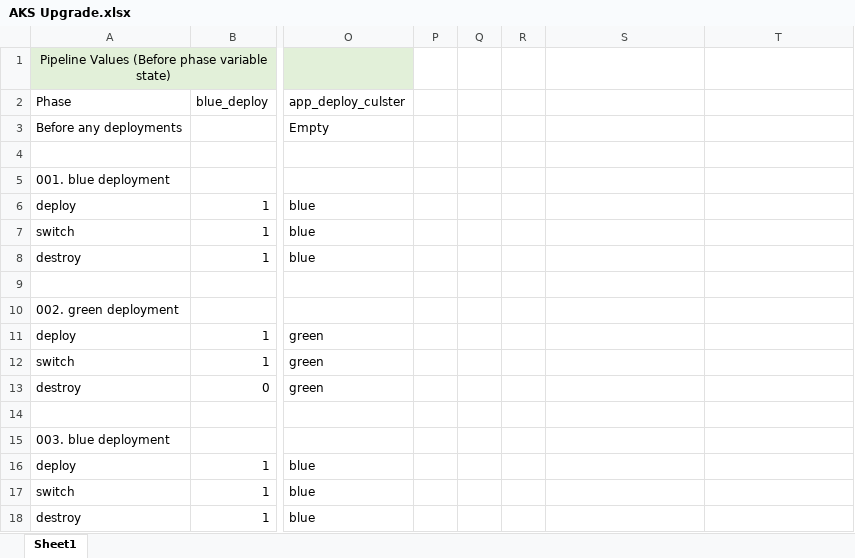
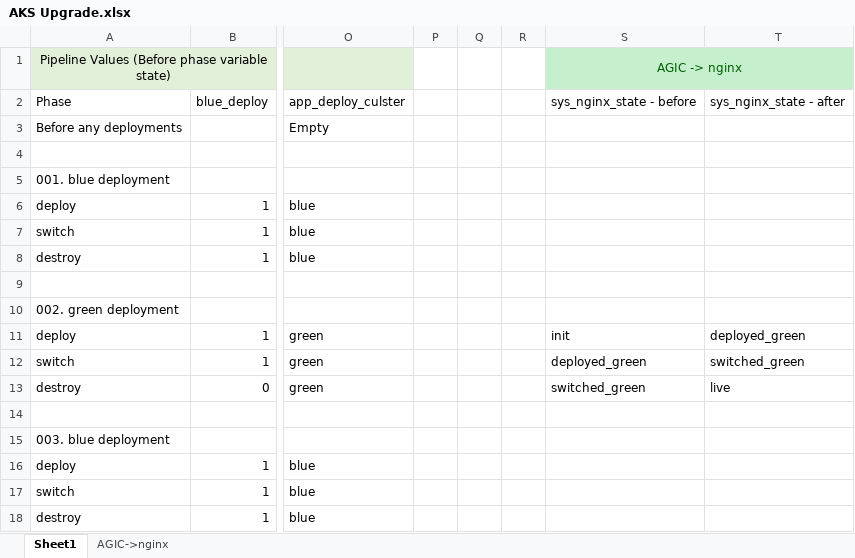
Before and after one commit to chamindac/terraform_samples, an Excel workbook: blue-green/aksrgsample/AKS Upgrade.xlsx, sheet Sheet1, drawn as a sheet; only a part is shown, gaps mark what is left out; values as stored, in another font and other column widths than the file's, no borders; the diff names each change by its address in the sheet, - before the commit and + after, or states it on an @@ line.

Commit message:
updated xl

```diff
--- a/blue-green/aksrgsample/AKS Upgrade.xlsx (sheet Sheet1)
+++ b/blue-green/aksrgsample/AKS Upgrade.xlsx (sheet Sheet1)
+sheet tab: AGIC->nginx
-S1: (empty)
+S1: AGIC -> nginx
-S1:T1 fill: none
+S1:T1 fill: #C6EFCE
+S1:T1 merged
-S2: (empty)
+S2: sys_nginx_state - before
-T2: (empty)
+T2: sys_nginx_state - after
-S11: (empty)
+S11: init
-T11: (empty)
+T11: deployed_green
-S12: (empty)
+S12: deployed_green
-T12: (empty)
+T12: switched_green
-S13: (empty)
+S13: switched_green
-T13: (empty)
+T13: live
```
